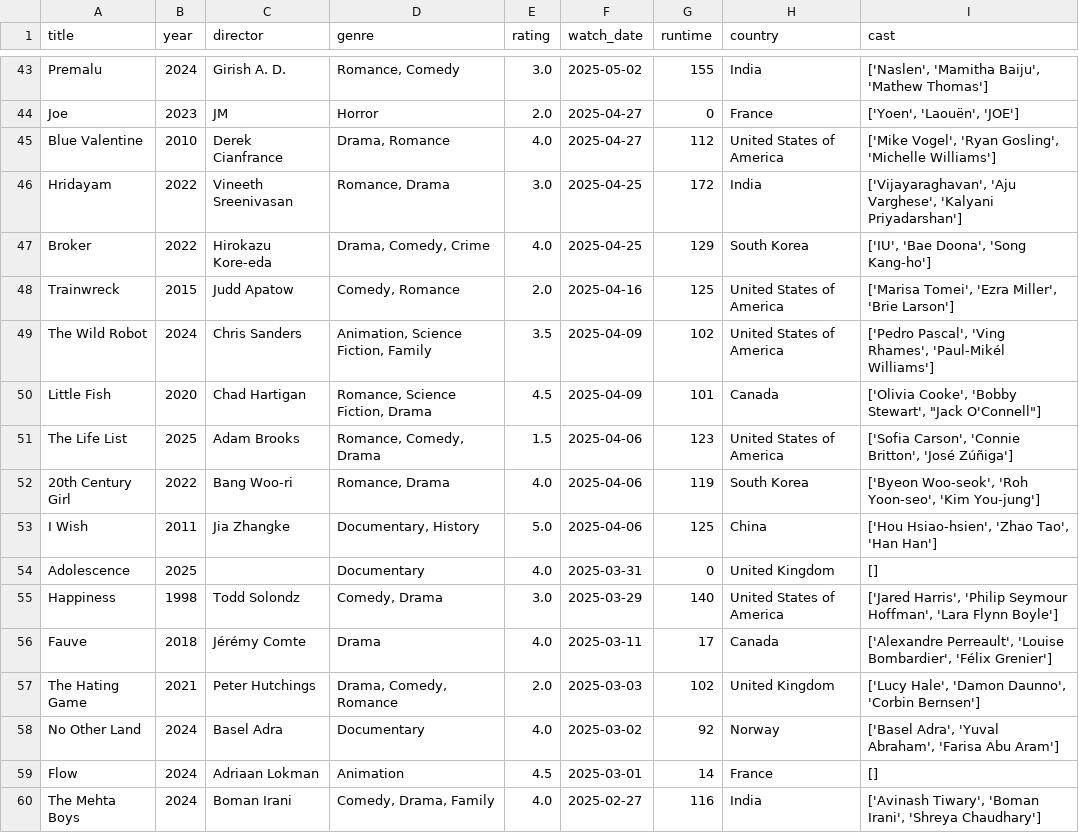
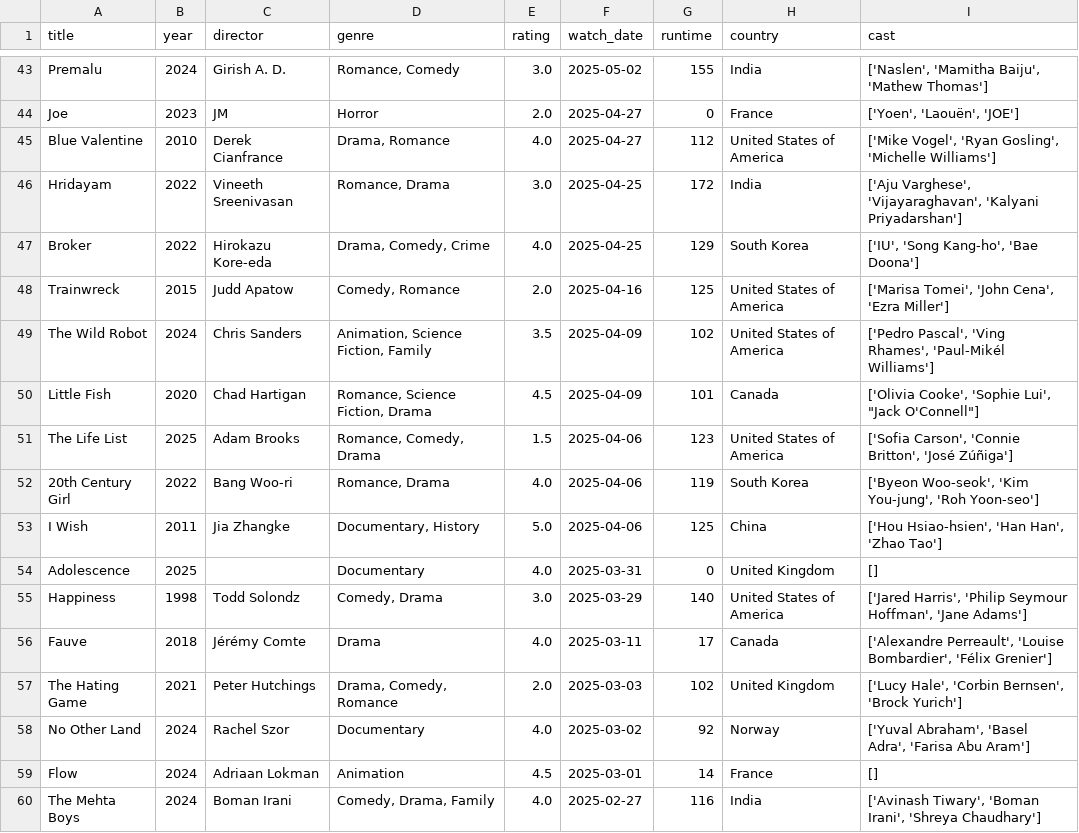
Before and after one commit to sarthakk88/letterboxd-wrapped, a CSV file: data/movies.csv, drawn as a sheet; only a part is shown, gaps mark what is left out; the diff covers the shown part only.

```diff
--- a/data/movies.csv
+++ b/data/movies.csv
@@ -45,15 +45,15 @@ Joe,2023,JM,Horror,2.0,2025-04-27,0,France,"['Yoen', 'Laouën', 'JOE']"
 Blue Valentine,2010,Derek Cianfrance,"Drama, Romance",4.0,2025-04-27,112,United States of America,"['Mike Vogel', 'Ryan Gosling', 'Michelle Williams']"
-Hridayam,2022,Vineeth Sreenivasan,"Romance, Drama",3.0,2025-04-25,172,India,"['Vijayaraghavan', 'Aju Varghese', 'Kalyani Priyadarshan']"
-Broker,2022,Hirokazu Kore-eda,"Drama, Comedy, Crime",4.0,2025-04-25,129,South Korea,"['IU', 'Bae Doona', 'Song Kang-ho']"
-Trainwreck,2015,Judd Apatow,"Comedy, Romance",2.0,2025-04-16,125,United States of America,"['Marisa Tomei', 'Ezra Miller', 'Brie Larson']"
+Hridayam,2022,Vineeth Sreenivasan,"Romance, Drama",3.0,2025-04-25,172,India,"['Aju Varghese', 'Vijayaraghavan', 'Kalyani Priyadarshan']"
+Broker,2022,Hirokazu Kore-eda,"Drama, Comedy, Crime",4.0,2025-04-25,129,South Korea,"['IU', 'Song Kang-ho', 'Bae Doona']"
+Trainwreck,2015,Judd Apatow,"Comedy, Romance",2.0,2025-04-16,125,United States of America,"['Marisa Tomei', 'John Cena', 'Ezra Miller']"
 The Wild Robot,2024,Chris Sanders,"Animation, Science Fiction, Family",3.5,2025-04-09,102,United States of America,"['Pedro Pascal', 'Ving Rhames', 'Paul-Mikél Williams']"
-Little Fish,2020,Chad Hartigan,"Romance, Science Fiction, Drama",4.5,2025-04-09,101,Canada,"['Olivia Cooke', 'Bobby Stewart', ""Jack O'Connell""]"
+Little Fish,2020,Chad Hartigan,"Romance, Science Fiction, Drama",4.5,2025-04-09,101,Canada,"['Olivia Cooke', 'Sophie Lui', ""Jack O'Connell""]"
 The Life List,2025,Adam Brooks,"Romance, Comedy, Drama",1.5,2025-04-06,123,United States of America,"['Sofia Carson', 'Connie Britton', 'José Zúñiga']"
-20th Century Girl,2022,Bang Woo-ri,"Romance, Drama",4.0,2025-04-06,119,South Korea,"['Byeon Woo-seok', 'Roh Yoon-seo', 'Kim You-jung']"
-I Wish,2011,Jia Zhangke,"Documentary, History",5.0,2025-04-06,125,China,"['Hou Hsiao-hsien', 'Zhao Tao', 'Han Han']"
+20th Century Girl,2022,Bang Woo-ri,"Romance, Drama",4.0,2025-04-06,119,South Korea,"['Byeon Woo-seok', 'Kim You-jung', 'Roh Yoon-seo']"
+I Wish,2011,Jia Zhangke,"Documentary, History",5.0,2025-04-06,125,China,"['Hou Hsiao-hsien', 'Han Han', 'Zhao Tao']"
 Adolescence,2025,,Documentary,4.0,2025-03-31,0,United Kingdom,[]
-Happiness,1998,Todd Solondz,"Comedy, Drama",3.0,2025-03-29,140,United States of America,"['Jared Harris', 'Philip Seymour Hoffman', 'Lara Flynn Boyle']"
+Happiness,1998,Todd Solondz,"Comedy, Drama",3.0,2025-03-29,140,United States of America,"['Jared Harris', 'Philip Seymour Hoffman', 'Jane Adams']"
 Fauve,2018,Jérémy Comte,Drama,4.0,2025-03-11,17,Canada,"['Alexandre Perreault', 'Louise Bombardier', 'Félix Grenier']"
-The Hating Game,2021,Peter Hutchings,"Drama, Comedy, Romance",2.0,2025-03-03,102,United Kingdom,"['Lucy Hale', 'Damon Daunno', 'Corbin Bernsen']"
-No Other Land,2024,Basel Adra,Documentary,4.0,2025-03-02,92,Norway,"['Basel Adra', 'Yuval Abraham', 'Farisa Abu Aram']"
+The Hating Game,2021,Peter Hutchings,"Drama, Comedy, Romance",2.0,2025-03-03,102,United Kingdom,"['Lucy Hale', 'Corbin Bernsen', 'Brock Yurich']"
+No Other Land,2024,Rachel Szor,Documentary,4.0,2025-03-02,92,Norway,"['Yuval Abraham', 'Basel Adra', 'Farisa Abu Aram']"
 Flow,2024,Adriaan Lokman,Animation,4.5,2025-03-01,14,France,[]
```
Also changed, not shown: 165 edited cells elsewhere in this file, 1 other file.
